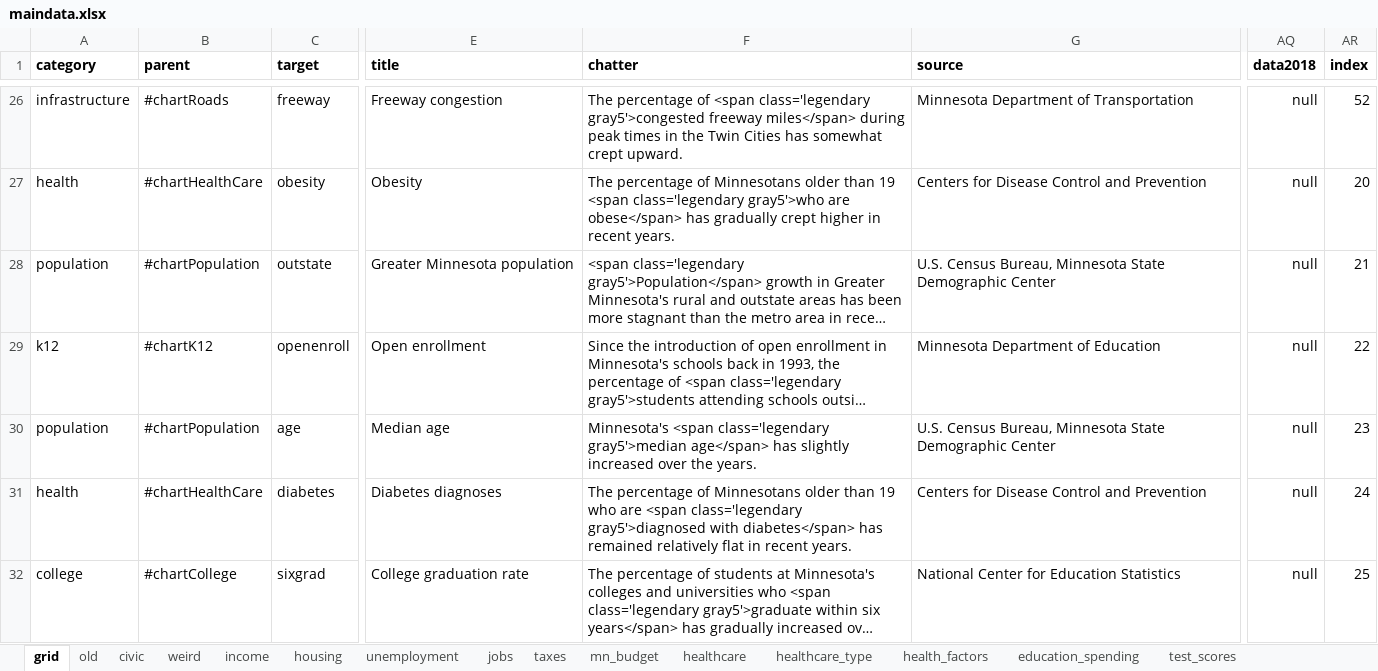
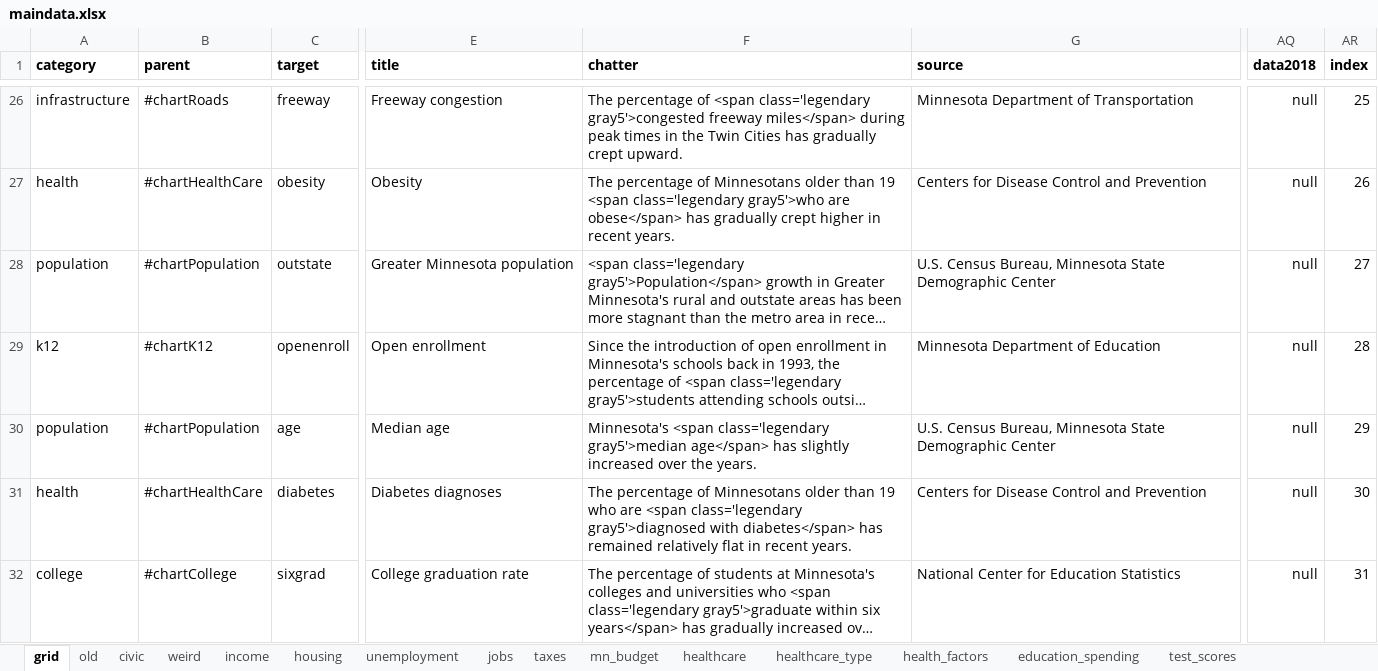
Before and after one commit to striblab/20181231-dayton, an Excel workbook: sources/data/maindata.xlsx, sheet grid, drawn as a sheet; only a part is shown, gaps mark what is left out; long unchanged cells end in …; values as stored, in another font and other column widths than the file's, no borders; the diff covers the shown part only; the diff names each change by its address in the sheet, - before the commit and + after, or states it on an @@ line.

```diff
--- a/sources/data/maindata.xlsx (sheet grid)
+++ b/sources/data/maindata.xlsx (sheet grid)
-F26 (chatter): …Cities has somewhat crept upward.
+F26 (chatter): …Cities has gradually crept upward.
-AR26 (index): 52
+AR26 (index): 25
-AR27 (index): 20
+AR27 (index): 26
-AR28 (index): 21
+AR28 (index): 27
-AR29 (index): 22
+AR29 (index): 28
-AR30 (index): 23
+AR30 (index): 29
-AR31 (index): 24
+AR31 (index): 30
-AR32 (index): 25
+AR32 (index): 31
```
Also changed, not shown: 99 edited cells elsewhere in this sheet, 5 other files.
